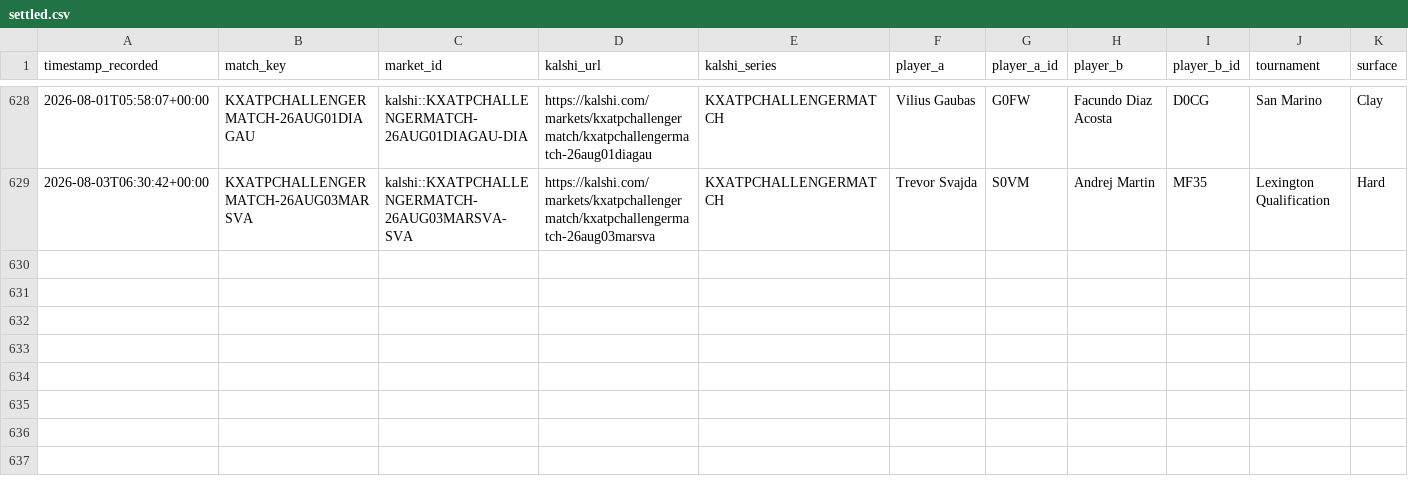
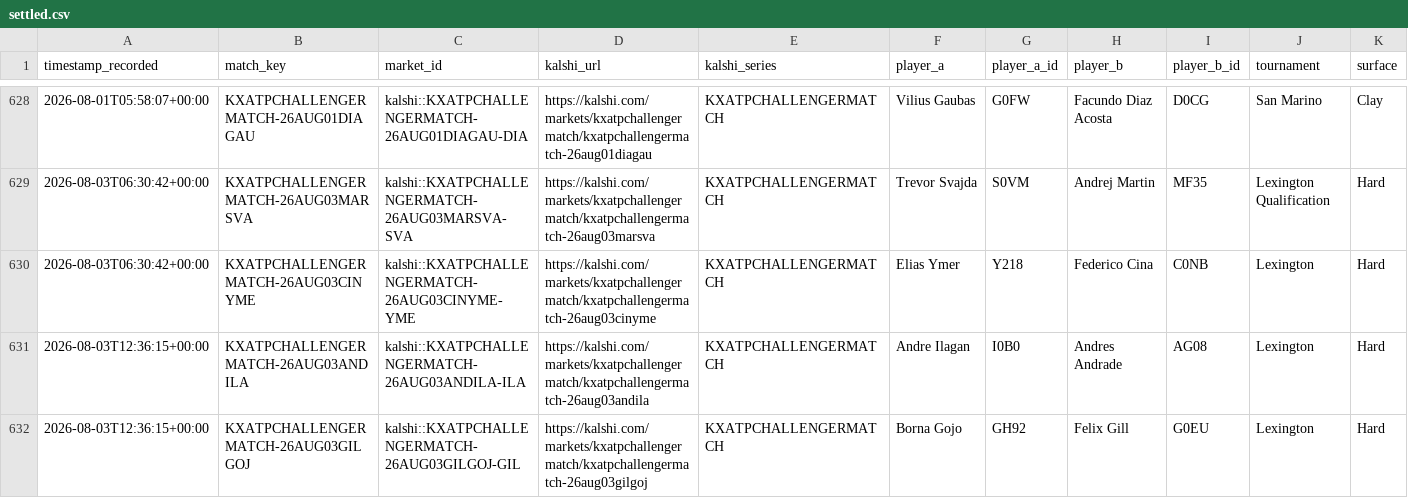
Before and after one commit to TKM6403/tennis-prediction-market, a CSV file: data/paper_trades/settled.csv, drawn as a sheet; only a part is shown, gaps mark what is left out; rows hold the shown columns only; the diff names each change by its address in the sheet, - before the commit and + after, or states it on an @@ line.

Commit message:
auto(paper-trader): 2026-08-03T22:15:10Z scan/settle

```diff
--- a/data/paper_trades/settled.csv
+++ b/data/paper_trades/settled.csv
+row 630: 2026-08-03T06:30:42+00:00 | KXATPCHALLENGERMATCH-26AUG03CINYME | kalshi::KXATPCHALLENGERMATCH-26AUG03CINYME-YME | https://kalshi.com/markets/kxatpchallengermatch/kxatpchallengermatch-26aug03cinyme | KXATPCHALLENGERMATCH | Elias Ymer | Y218 | Federico Cina | C0NB | Lexington | Hard
+row 631: 2026-08-03T12:36:15+00:00 | KXATPCHALLENGERMATCH-26AUG03ANDILA | kalshi::KXATPCHALLENGERMATCH-26AUG03ANDILA-ILA | https://kalshi.com/markets/kxatpchallengermatch/kxatpchallengermatch-26aug03andila | KXATPCHALLENGERMATCH | Andre Ilagan | I0B0 | Andres Andrade | AG08 | Lexington | Hard
+row 632: 2026-08-03T12:36:15+00:00 | KXATPCHALLENGERMATCH-26AUG03GILGOJ | kalshi::KXATPCHALLENGERMATCH-26AUG03GILGOJ-GIL | https://kalshi.com/markets/kxatpchallengermatch/kxatpchallengermatch-26aug03gilgoj | KXATPCHALLENGERMATCH | Borna Gojo | GH92 | Felix Gill | G0EU | Lexington | Hard
```
Also changed, not shown: data/paper_trades/pending.csv, 4 other files.
